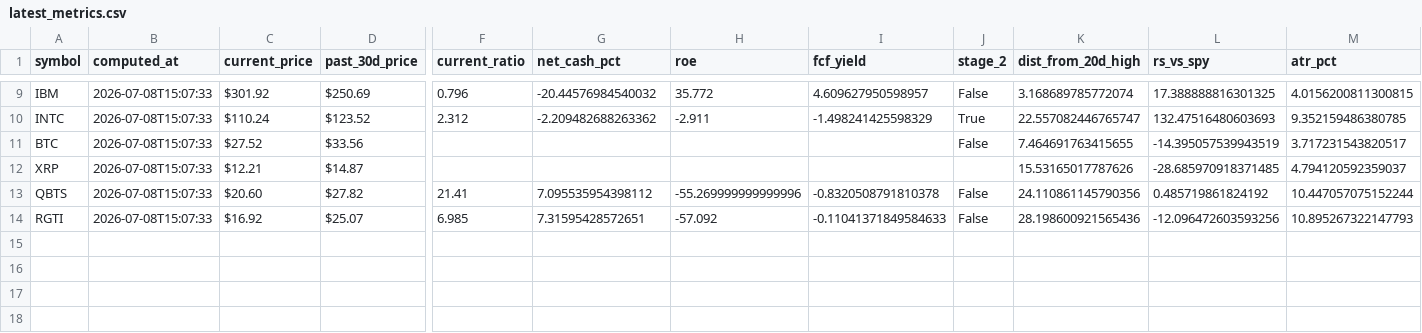
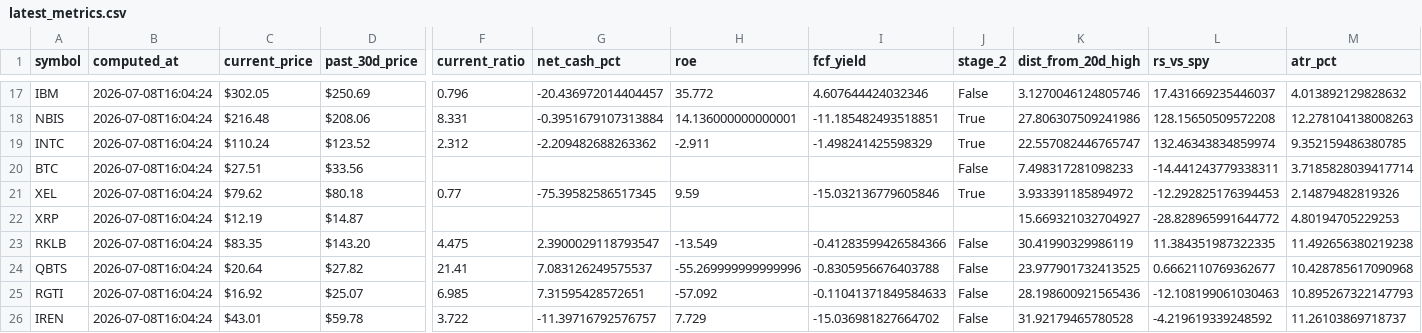
Before and after one commit to frankgrant333-hue/Investment_Radar, a CSV file: latest_metrics.csv, drawn as a sheet; only a part is shown, gaps mark what is left out; addresses are those after the commit; rows hold the shown columns only; the diff covers the shown part only; the diff names each change by its address in the sheet, - before the commit and + after, or states it on an @@ line.

```diff
--- a/latest_metrics.csv
+++ b/latest_metrics.csv
-B17 (computed_at): 2026-07-08T15:07:33
+B17 (computed_at): 2026-07-08T16:04:24
-C17 (current_price): $301.92
+C17 (current_price): $302.05
-G17 (net_cash_pct): -20.44576984540032
+G17 (net_cash_pct): -20.436972014404457
-I17 (fcf_yield): 4.609627950598957
+I17 (fcf_yield): 4.607644424032346
-K17 (dist_from_20d_high): 3.168689785772074
+K17 (dist_from_20d_high): 3.1270046124805746
-L17 (rs_vs_spy): 17.388888816301325
+L17 (rs_vs_spy): 17.431669235446037
-M17 (atr_pct): 4.0156200811300815
+M17 (atr_pct): 4.013892129828632
+row 18: NBIS | 2026-07-08T16:04:24 | $216.48 | $208.06 | 8.331 | -0.3951679107313884 | 14.136000000000001 | -11.185482493518851 | True | 27.806307509241986 | 128.15650509572208 | 12.278104138008263
-B19:B20 (computed_at): 2026-07-08T15:07:33
+B19:B20 (computed_at): 2026-07-08T16:04:24
-L19 (rs_vs_spy): 132.47516480603693
+L19 (rs_vs_spy): 132.46343834859974
-C20 (current_price): $27.52
+C20 (current_price): $27.51
-K20 (dist_from_20d_high): 7.464691763415655
+K20 (dist_from_20d_high): 7.498317281098233
-L20 (rs_vs_spy): -14.395057539943519
+L20 (rs_vs_spy): -14.441243779338311
-M20 (atr_pct): 3.717231543820517
+M20 (atr_pct): 3.7185828039417714
+row 21: XEL | 2026-07-08T16:04:24 | $79.62 | $80.18 | 0.77 | -75.39582586517345 | 9.59 | -15.032136779605846 | True | 3.933391185894972 | -12.292825176394453 | 2.14879482819326
-B22 (computed_at): 2026-07-08T15:07:33
+B22 (computed_at): 2026-07-08T16:04:24
-C22 (current_price): $12.21
+C22 (current_price): $12.19
-K22 (dist_from_20d_high): 15.53165017787626
+K22 (dist_from_20d_high): 15.669321032704927
-L22 (rs_vs_spy): -28.685970918371485
+L22 (rs_vs_spy): -28.828965991644772
-M22 (atr_pct): 4.794120592359037
+M22 (atr_pct): 4.80194705229253
+row 23: RKLB | 2026-07-08T16:04:24 | $83.35 | $143.20 | 4.475 | 2.3900029118793547 | -13.549 | -0.41283599426584366 | False | 30.41990329986119 | 11.384351987322335 | 11.492656380219238
-B24:B25 (computed_at): 2026-07-08T15:07:33
+B24:B25 (computed_at): 2026-07-08T16:04:24
-C24 (current_price): $20.60
+C24 (current_price): $20.64
-G24 (net_cash_pct): 7.095535954398112
+G24 (net_cash_pct): 7.083126249575537
-I24 (fcf_yield): -0.8320508791810378
+I24 (fcf_yield): -0.8305956676403788
-K24 (dist_from_20d_high): 24.110861145790356
+K24 (dist_from_20d_high): 23.977901732413525
-L24 (rs_vs_spy): 0.485719861824192
+L24 (rs_vs_spy): 0.6662110769362677
-M24 (atr_pct): 10.447057075152244
+M24 (atr_pct): 10.428785617090968
-L25 (rs_vs_spy): -12.096472603593256
+L25 (rs_vs_spy): -12.108199061030463
+row 26: IREN | 2026-07-08T16:04:24 | $43.01 | $59.78 | 3.722 | -11.39716792576757 | 7.729 | -15.036981827664702 | False | 31.92179465780528 | -4.219619339248592 | 11.26103869718737
```
Also changed, not shown: 8 added rows and 24 edited cells elsewhere in this file, ideas.csv.
